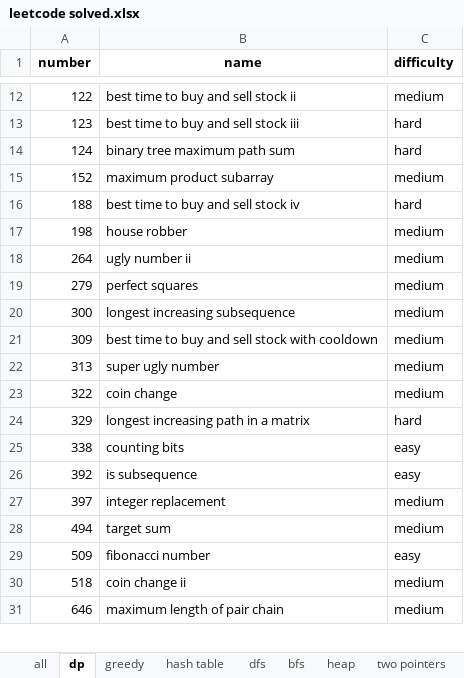
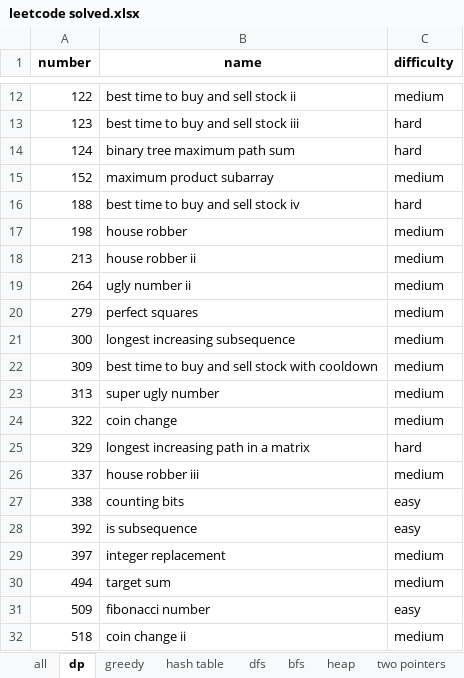
Before and after one commit to Lethargy/leetcode, an Excel workbook: leetcode solved.xlsx, sheet dp, drawn as a sheet; only a part is shown, gaps mark what is left out; the shorter side is filled out with more unchanged rows; values as stored, in another font and other column widths than the file's, no borders; the diff names each change by its address in the sheet, - before the commit and + after, or states it on an @@ line.

```diff
--- a/leetcode solved.xlsx (sheet dp)
+++ b/leetcode solved.xlsx (sheet dp)
+row 18: 213 | house robber ii | medium
+row 26: 337 | house robber iii | medium
```
Also changed, not shown: sheet all, sheet hash table, sheet heap, sheet stack, sheet greedy, sheet dfs, formulas that keep their value, 12 other files.
